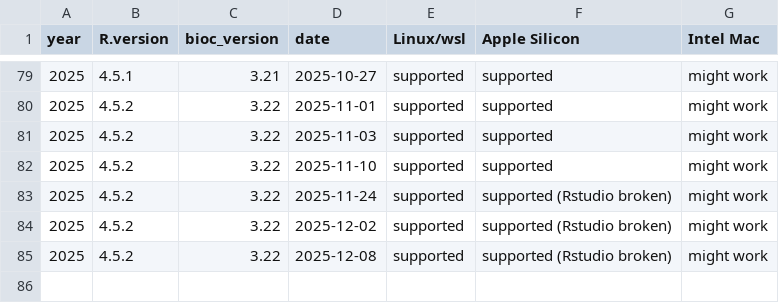
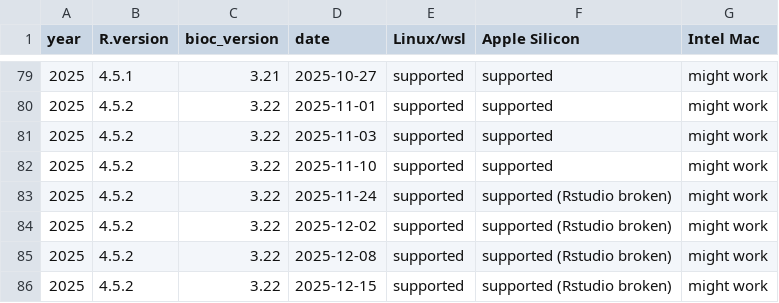
Before and after one commit to ropensci/rix, a CSV file: inst/extdata/available_df.csv, drawn as a sheet; only a part is shown, gaps mark what is left out; the diff names each change by its address in the sheet, - before the commit and + after, or states it on an @@ line.

Commit message:
Update available_df.csv

```diff
--- a/inst/extdata/available_df.csv
+++ b/inst/extdata/available_df.csv
+row 86: 2025 | 4.5.2 | 3.22 | 2025-12-15 | supported | supported (Rstudio broken) | might work
```
